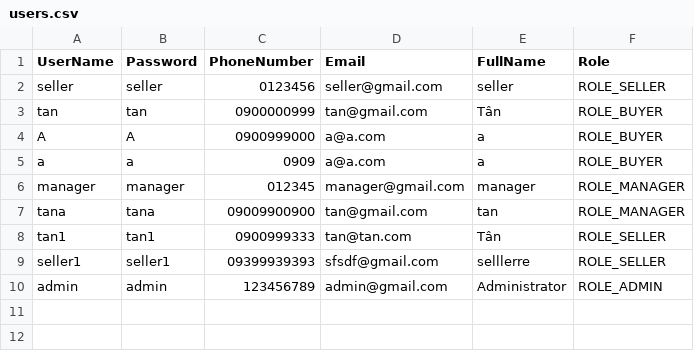
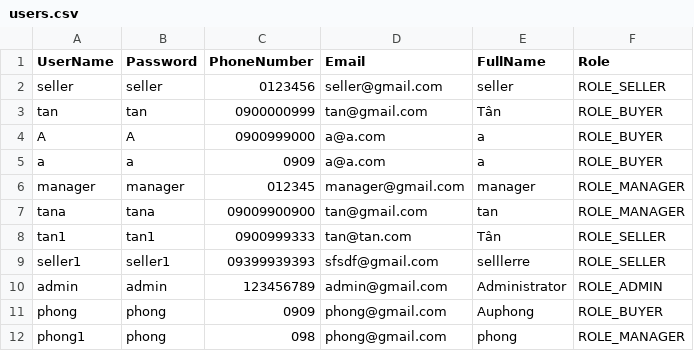
Before and after one commit to DuyTana273/C0624G1_Vu_Duy_Tan, a CSV file: C0624G1_Vu_Duy_Tan/module2/src/case_study/store/users.csv, drawn as a sheet.

```diff
--- a/C0624G1_Vu_Duy_Tan/module2/src/case_study/store/users.csv
+++ b/C0624G1_Vu_Duy_Tan/module2/src/case_study/store/users.csv
@@ -10 +10,3 @@ seller1,seller1,09399939393,sfsdf@gmail.com,selllerre,ROLE_SELLER
 admin,admin,123456789,admin@gmail.com,Administrator,ROLE_ADMIN
+phong,phong,0909,phong@gmail.com,Auphong,ROLE_BUYER
+phong1,phong,098,phong@gmail.com,phong,ROLE_MANAGER
```
Also changed, not shown: C0624G1_Vu_Duy_Tan/module2/src/case_study/store/products.csv, 6 other files.
